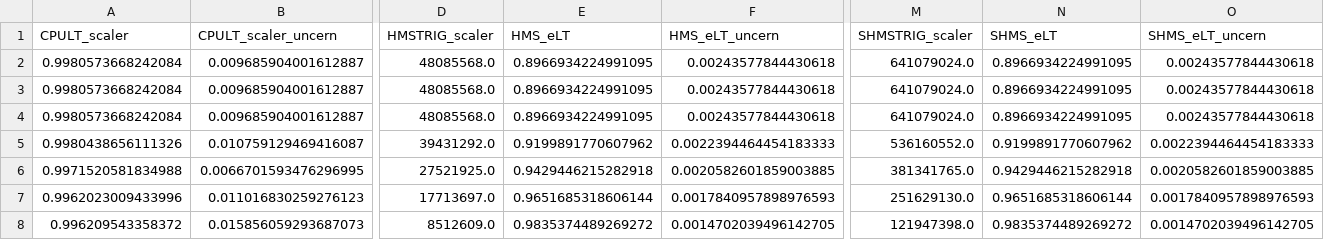
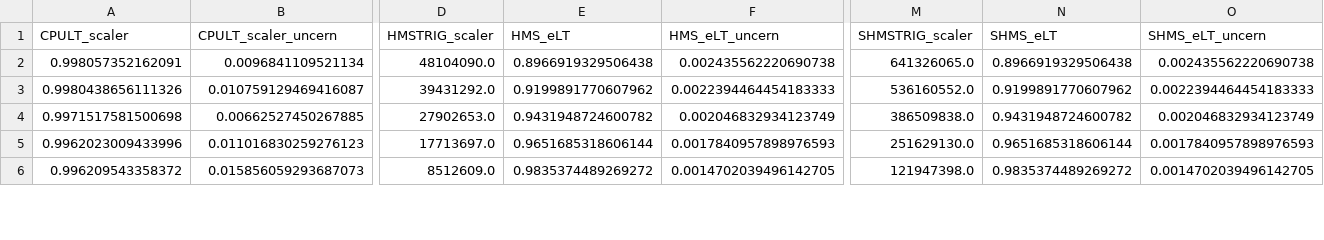
Before and after one commit to JeffersonLab/UTIL_PION, a CSV file: scripts/luminosity/OUTPUTS/Lumi_1/LH2/lumi_data_l1_lh2.csv, drawn as a sheet; only a part is shown, gaps mark what is left out; removed rows and columns are numbered as before the commit, all else as after; rows hold the shown columns only; the diff covers the shown part only; the diff names each change by its address in the sheet, - before the commit and + after, or states it on an @@ line.

```diff
--- a/scripts/luminosity/OUTPUTS/Lumi_1/LH2/lumi_data_l1_lh2.csv
+++ b/scripts/luminosity/OUTPUTS/Lumi_1/LH2/lumi_data_l1_lh2.csv
-A2 (CPULT_scaler): 0.9980573668242084
+A2 (CPULT_scaler): 0.998057352162091
-B2 (CPULT_scaler_uncern): 0.009685904001612887
+B2 (CPULT_scaler_uncern): 0.0096841109521134
-D2 (HMSTRIG_scaler): 48085568.0
+D2 (HMSTRIG_scaler): 48104090.0
-E2 (HMS_eLT): 0.8966934224991095
+E2 (HMS_eLT): 0.8966919329506438
-F2 (HMS_eLT_uncern): 0.00243577844430618
+F2 (HMS_eLT_uncern): 0.002435562220690738
-M2 (SHMSTRIG_scaler): 641079024.0
+M2 (SHMSTRIG_scaler): 641326065.0
-N2 (SHMS_eLT): 0.8966934224991095
+N2 (SHMS_eLT): 0.8966919329506438
-O2 (SHMS_eLT_uncern): 0.00243577844430618
+O2 (SHMS_eLT_uncern): 0.002435562220690738
-row 3: 0.9980573668242084 | 0.009685904001612887 | 48085568.0 | 0.8966934224991095 | 0.00243577844430618 | 641079024.0 | 0.8966934224991095 | 0.00243577844430618
-row 4: 0.9980573668242084 | 0.009685904001612887 | 48085568.0 | 0.8966934224991095 | 0.00243577844430618 | 641079024.0 | 0.8966934224991095 | 0.00243577844430618
-A4 (CPULT_scaler): 0.9971520581834988
+A4 (CPULT_scaler): 0.9971517581500698
-B4 (CPULT_scaler_uncern): 0.0066701593476296995
+B4 (CPULT_scaler_uncern): 0.00662527450267885
-D4 (HMSTRIG_scaler): 27521925.0
+D4 (HMSTRIG_scaler): 27902653.0
-E4 (HMS_eLT): 0.9429446215282918
+E4 (HMS_eLT): 0.9431948724600782
-F4 (HMS_eLT_uncern): 0.0020582601859003885
+F4 (HMS_eLT_uncern): 0.002046832934123749
-M4 (SHMSTRIG_scaler): 381341765.0
+M4 (SHMSTRIG_scaler): 386509838.0
-N4 (SHMS_eLT): 0.9429446215282918
+N4 (SHMS_eLT): 0.9431948724600782
-O4 (SHMS_eLT_uncern): 0.0020582601859003885
+O4 (SHMS_eLT_uncern): 0.002046832934123749
```
Also changed, not shown: 2 removed rows and 28 edited cells elsewhere in this file, DB/PARAM/PID_Parameters.csv, runlist_pionLT_2021.csv, 16 other files.
